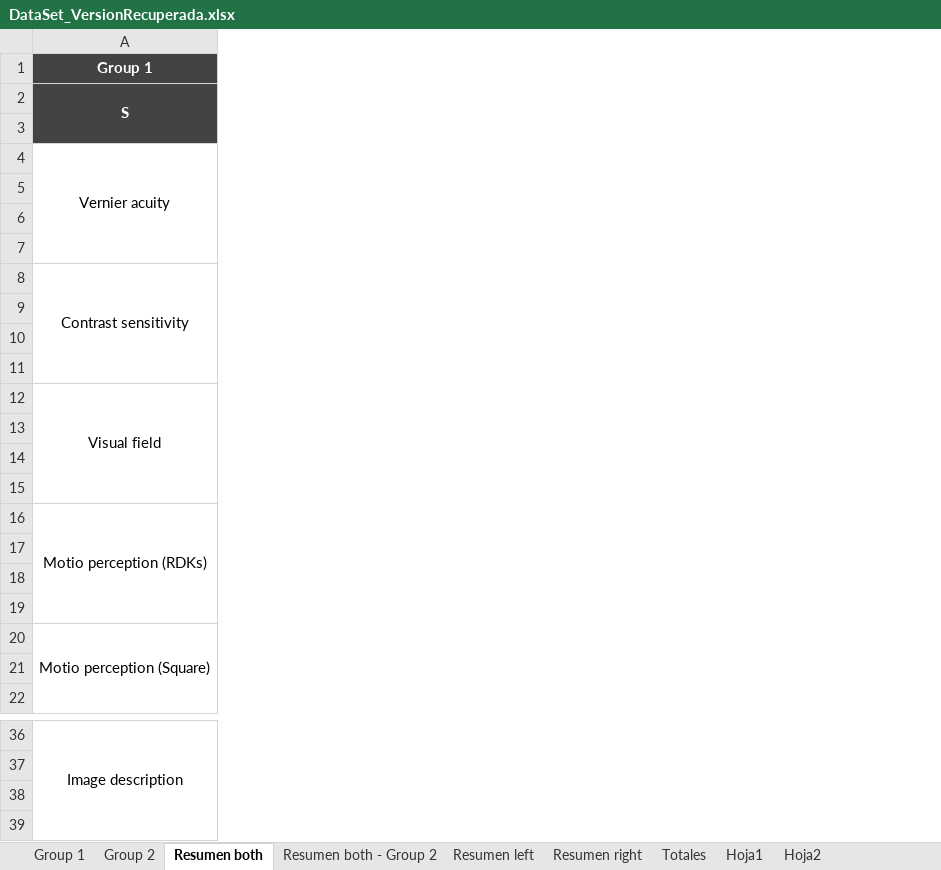
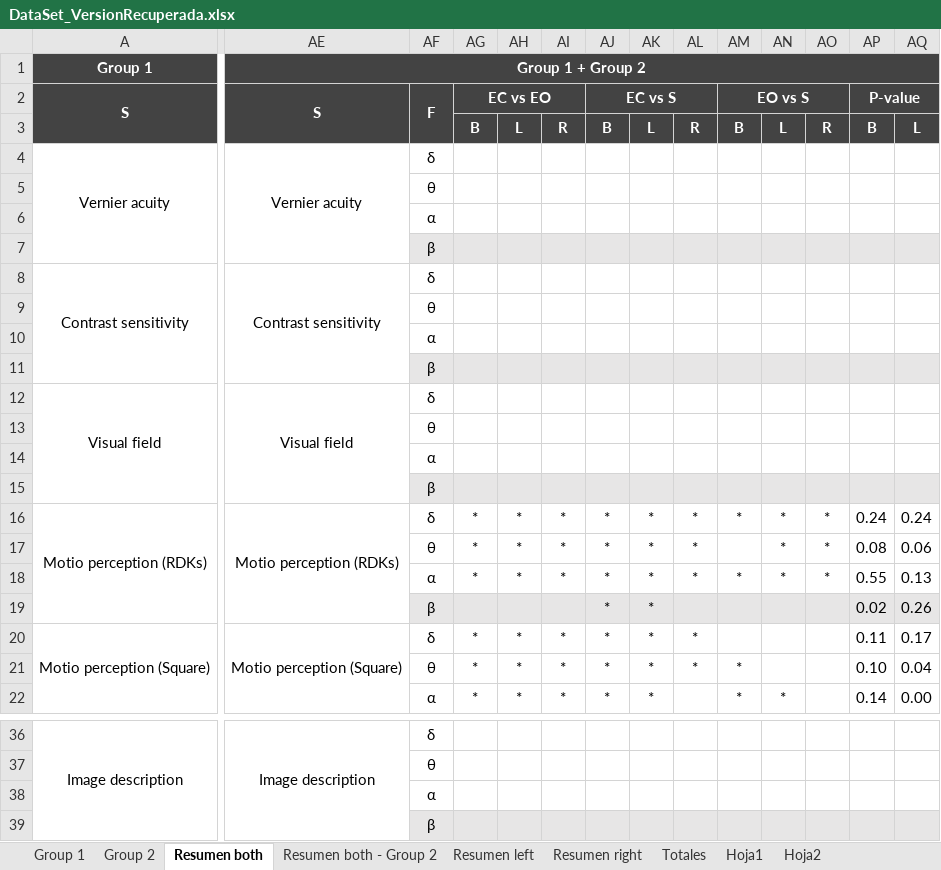
Before and after one commit to danni9310/Thesis_analysis, an Excel workbook: DataSet_VersionRecuperada.xlsx, sheet Resumen both, drawn as a sheet; only a part is shown, gaps mark what is left out; values as stored, in another font and other column widths than the file's, no borders; the diff covers the shown part only; the diff names each change by its address in the sheet, - before the commit and + after, or states it on an @@ line.

Commit message:
Nwe data for power group 1 and 2

```diff
--- a/DataSet_VersionRecuperada.xlsx (sheet Resumen both)
+++ b/DataSet_VersionRecuperada.xlsx (sheet Resumen both)
+column AE, rows 1-20: Group 1 + Group 2 | S |  | Vernier acuity |  |  |  | Contrast sensitivity |  |  |  | Visual field |  |  |  | Motio perception (RDKs) |  |  |  | Motio perception (Square); row 36: Image description
+column AF, rows 2-22: F |  | δ | θ | α | β | δ | θ | α | β | δ | θ | α | β | δ | θ | α | β | δ | θ | α; rows 36-39: δ | θ | α | β
+column AG, rows 2-22: EC vs EO | B |  |  |  |  |  |  |  |  |  |  |  |  | * | * | * |  | * | * | *
+column AH, rows 3-22: L |  |  |  |  |  |  |  |  |  |  |  |  | * | * | * |  | * | * | *
+column AI, rows 3-22: R |  |  |  |  |  |  |  |  |  |  |  |  | * | * | * |  | * | * | *
+column AJ, rows 2-22: EC vs S | B |  |  |  |  |  |  |  |  |  |  |  |  | * | * | * | * | * | * | *
+column AK, rows 3-22: L |  |  |  |  |  |  |  |  |  |  |  |  | * | * | * | * | * | * | *
+column AL, rows 3-21: R |  |  |  |  |  |  |  |  |  |  |  |  | * | * | * |  | * | *
+column AM, rows 2-22: EO vs S | B |  |  |  |  |  |  |  |  |  |  |  |  | * |  | * |  |  | * | *
+column AN, rows 3-22: L |  |  |  |  |  |  |  |  |  |  |  |  | * | * | * |  |  |  | *
+column AO, rows 3-18: R |  |  |  |  |  |  |  |  |  |  |  |  | * | * | *
+column AP, rows 2-22: P-value | B |  |  |  |  |  |  |  |  |  |  |  |  | 0.24 | 0.08 | 0.55 | 0.02 | 0.11 | 0.10 | 0.14
+column AQ, rows 3-22: L |  |  |  |  |  |  |  |  |  |  |  |  | 0.24 | 0.06 | 0.13 | 0.26 | 0.17 | 0.04 | 0.00
```
Also changed, not shown: 2 added columns and cell formats elsewhere in this sheet, 30 other files.
